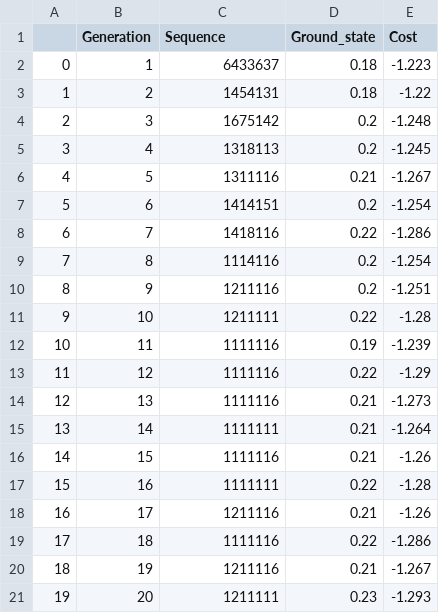
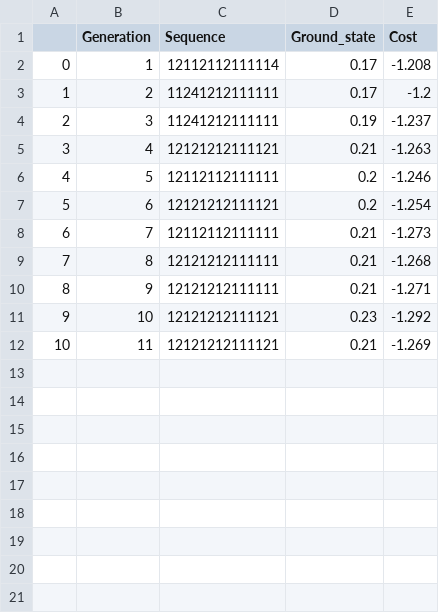
Before and after one commit to JeshurunLuke/MLOptimization, a CSV file: SideBandGeneticAlgorithm/Temp/Iteration3.csv, drawn as a sheet.

```diff
--- a/SideBandGeneticAlgorithm/Temp/Iteration3.csv
+++ b/SideBandGeneticAlgorithm/Temp/Iteration3.csv
@@ -1,21 +1,12 @@
 ,Generation,Sequence,Ground_state,Cost
-0,1,6433637,0.18,-1.223
-1,2,1454131,0.18,-1.22
-2,3,1675142,0.2,-1.248
-3,4,1318113,0.2,-1.245
-4,5,1311116,0.21,-1.267
-5,6,1414151,0.2,-1.254
-6,7,1418116,0.22,-1.286
-7,8,1114116,0.2,-1.254
-8,9,1211116,0.2,-1.251
-9,10,1211111,0.22,-1.28
-10,11,1111116,0.19,-1.239
-11,12,1111116,0.22,-1.29
-12,13,1111116,0.21,-1.273
-13,14,1111111,0.21,-1.264
-14,15,1111116,0.21,-1.26
-15,16,1111111,0.22,-1.28
-16,17,1211116,0.21,-1.26
-17,18,1111116,0.22,-1.286
-18,19,1211116,0.21,-1.267
-19,20,1211111,0.23,-1.293
+0,1,12112112111114,0.17,-1.208
+1,2,11241212111111,0.17,-1.2
+2,3,11241212111111,0.19,-1.237
+3,4,12121212111121,0.21,-1.263
+4,5,12112112111111,0.2,-1.246
+5,6,12121212111121,0.2,-1.254
+6,7,12112112111111,0.21,-1.273
+7,8,12121212111111,0.21,-1.268
+8,9,12121212111111,0.21,-1.271
+9,10,12121212111121,0.23,-1.292
+10,11,12121212111121,0.21,-1.269
```
Also changed, not shown: SideBandGeneticAlgorithm/SeqCreaterSum.csv, 69 other files.
